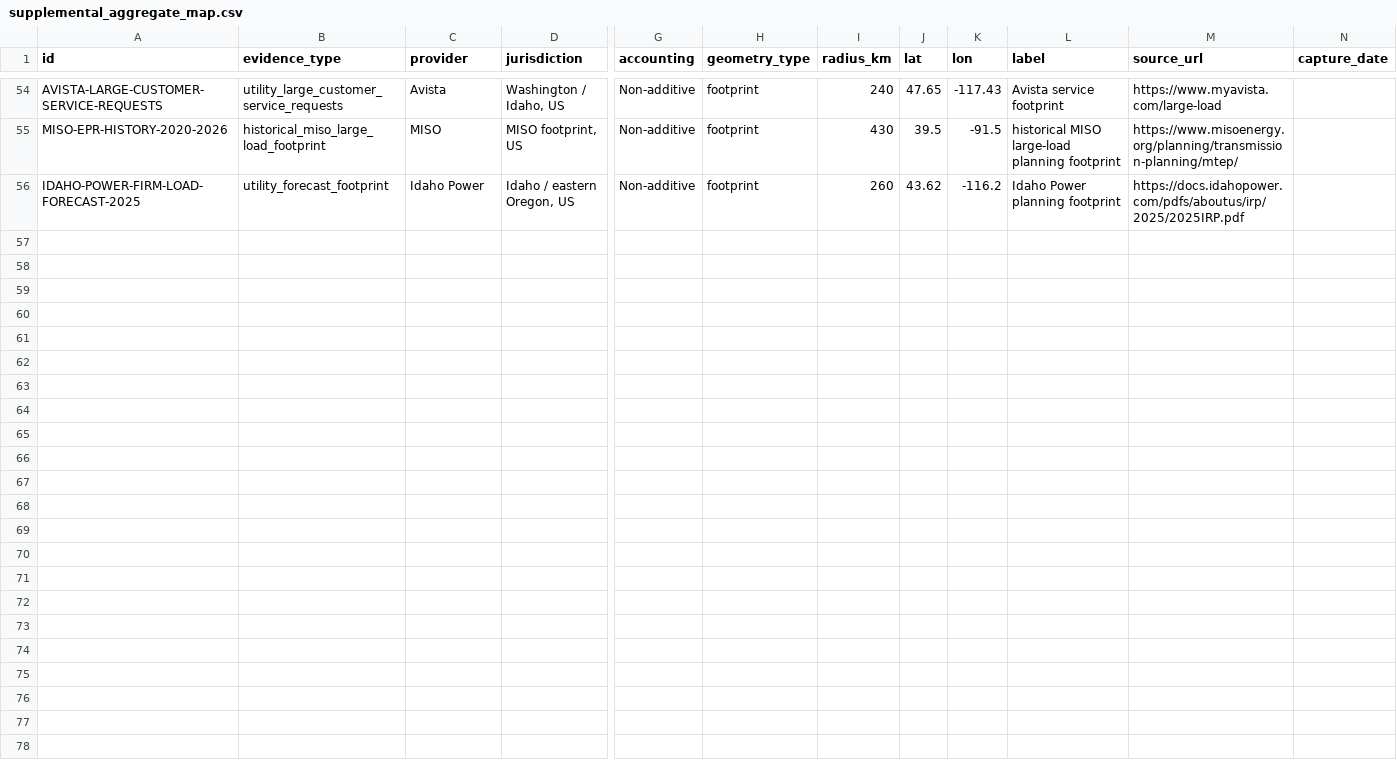
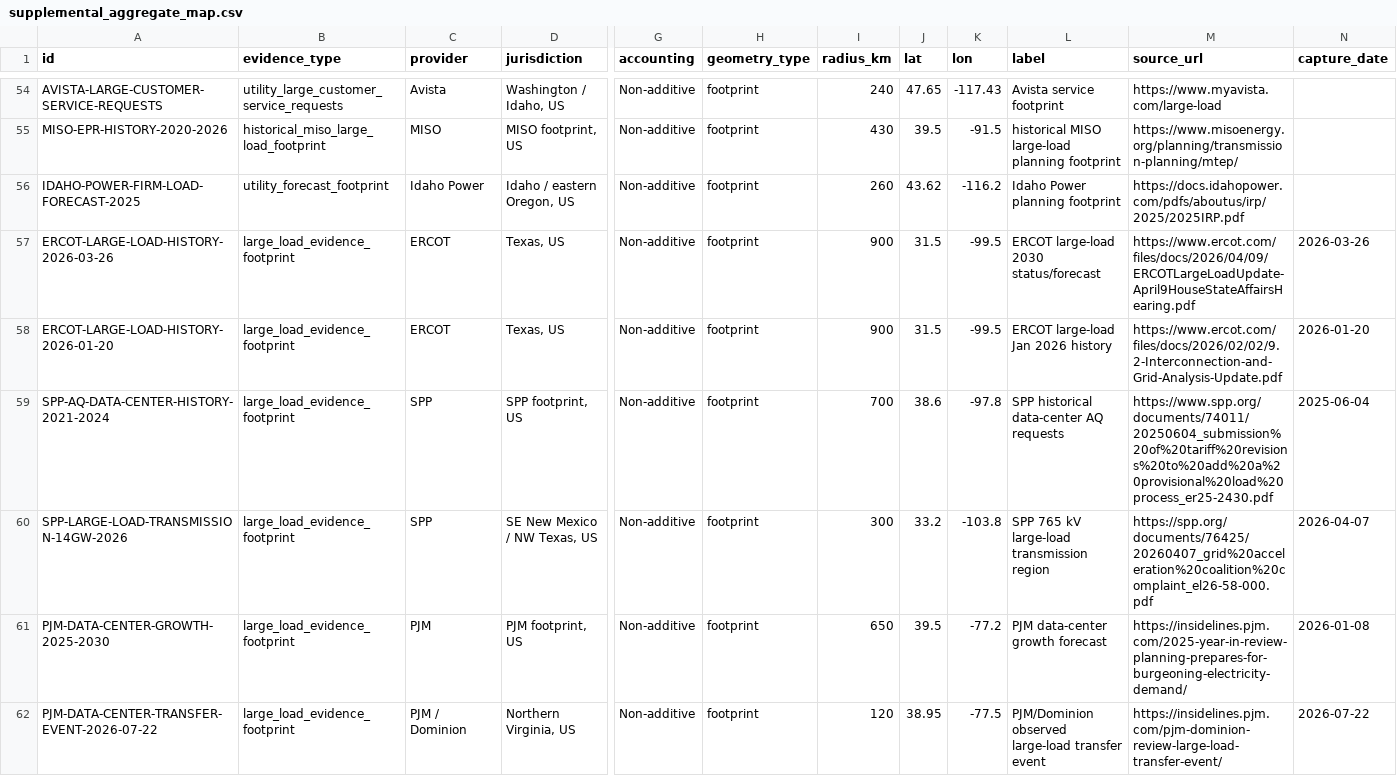
Before and after one commit to AnonRish/continental-load-registry, a CSV file: data/supplemental_aggregate_map.csv, drawn as a sheet; only a part is shown, gaps mark what is left out; rows hold the shown columns only; the diff covers the shown part only; the diff names each change by its address in the sheet, - before the commit and + after, or states it on an @@ line.

```diff
--- a/data/supplemental_aggregate_map.csv
+++ b/data/supplemental_aggregate_map.csv
+row 57: ERCOT-LARGE-LOAD-HISTORY-2026-03-26 | large_load_evidence_footprint | ERCOT | Texas, US | Non-additive | footprint | 900 | 31.5 | -99.5 | ERCOT large-load 2030 status/forecast | https://www.ercot.com/files/docs/2026/04/09/ERCOTLargeLoadUpdate-April9HouseStateAffairsHearing.pdf | 2026-03-26
+row 58: ERCOT-LARGE-LOAD-HISTORY-2026-01-20 | large_load_evidence_footprint | ERCOT | Texas, US | Non-additive | footprint | 900 | 31.5 | -99.5 | ERCOT large-load Jan 2026 history | https://www.ercot.com/files/docs/2026/02/02/9.2-Interconnection-and-Grid-Analysis-Update.pdf | 2026-01-20
+row 59: SPP-AQ-DATA-CENTER-HISTORY-2021-2024 | large_load_evidence_footprint | SPP | SPP footprint, US | Non-additive | footprint | 700 | 38.6 | -97.8 | SPP historical data-center AQ requests | https://www.spp.org/documents/74011/20250604_submission%20of%20tariff%20revisions%20to%20add%20a%20provisional%20load%20process_er25-2430.pdf | 2025-06-04
+row 60: SPP-LARGE-LOAD-TRANSMISSION-14GW-2026 | large_load_evidence_footprint | SPP | SE New Mexico / NW Texas, US | Non-additive | footprint | 300 | 33.2 | -103.8 | SPP 765 kV large-load transmission region | https://spp.org/documents/76425/20260407_grid%20acceleration%20coalition%20complaint_el26-58-000.pdf | 2026-04-07
+row 61: PJM-DATA-CENTER-GROWTH-2025-2030 | large_load_evidence_footprint | PJM | PJM footprint, US | Non-additive | footprint | 650 | 39.5 | -77.2 | PJM data-center growth forecast | https://insidelines.pjm.com/2025-year-in-review-planning-prepares-for-burgeoning-electricity-demand/ | 2026-01-08
+row 62: PJM-DATA-CENTER-TRANSFER-EVENT-2026-07-22 | large_load_evidence_footprint | PJM / Dominion | Northern Virginia, US | Non-additive | footprint | 120 | 38.95 | -77.5 | PJM/Dominion observed large-load transfer event | https://insidelines.pjm.com/pjm-dominion-review-large-load-transfer-event/ | 2026-07-22
```
Also changed, not shown: 5 added rows elsewhere in this file, data/map_layer_manifest.csv, data/market_universe_manifest.csv, 10 other files.
